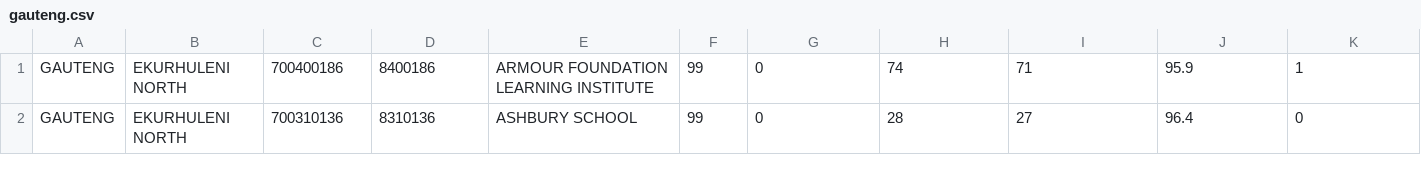
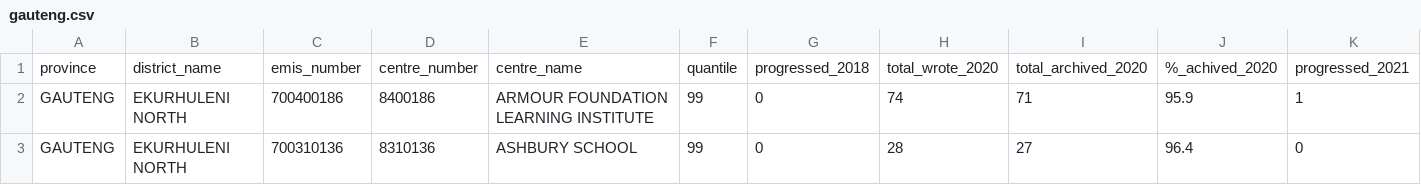
Before and after one commit to simanga-dev/matric-dashboard, a CSV file: src/lib/data/gauteng.csv, drawn as a sheet; only a part is shown; rows hold the shown columns only; the diff names each change by its address in the sheet, - before the commit and + after, or states it on an @@ line.

```diff
--- a/src/lib/data/gauteng.csv
+++ b/src/lib/data/gauteng.csv
+row 1: province | district_name | emis_number | centre_number | centre_name | quantile | progressed_2018 | total_wrote_2020 | total_archived_2020 | %_achived_2020 | progressed_2021
```
Also changed, not shown: 13 other files.
